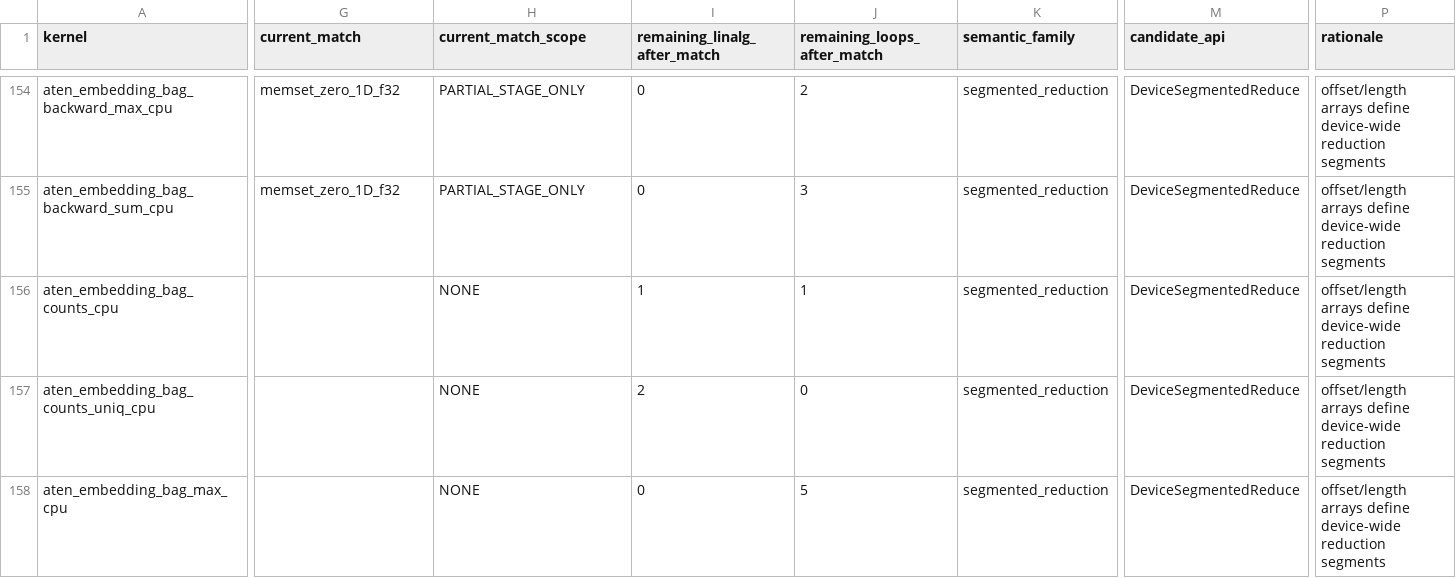
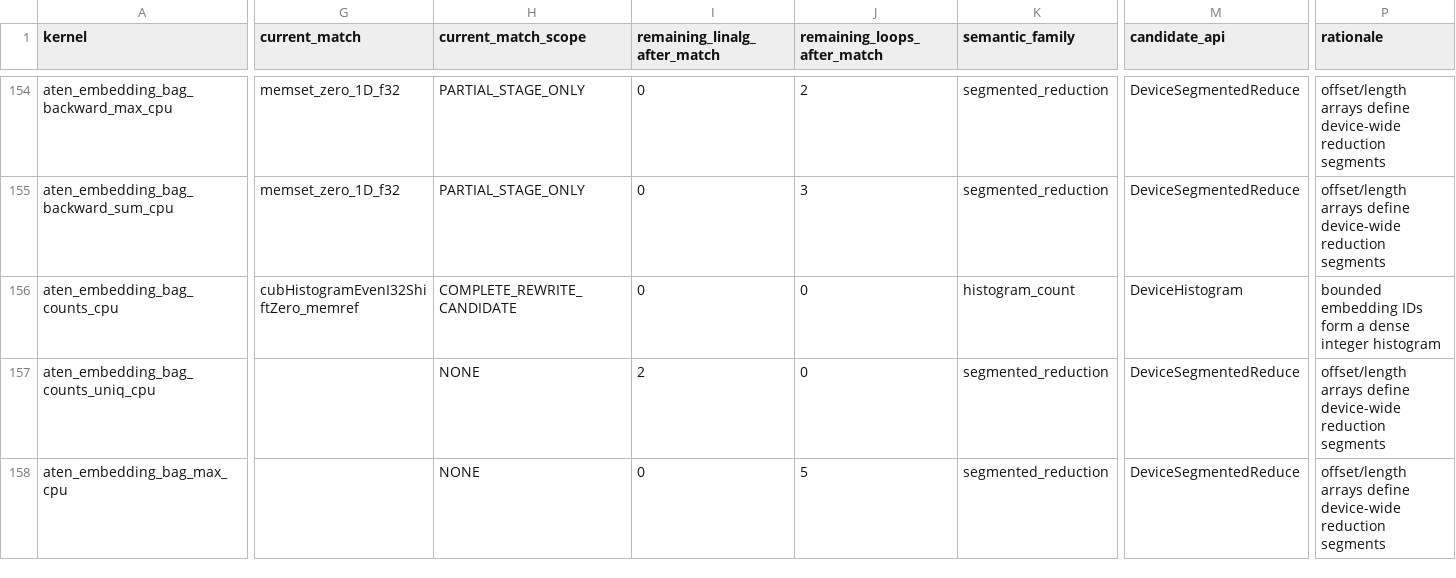
Before and after one commit to arpitj1/Polygeist, a CSV file: issues/aten_c_kernels/cuda_library_audit.csv, drawn as a sheet; only a part is shown, gaps mark what is left out; the diff covers the shown part only; the diff names each change by its address in the sheet, - before the commit and + after, or states it on an @@ line.

```diff
--- a/issues/aten_c_kernels/cuda_library_audit.csv
+++ b/issues/aten_c_kernels/cuda_library_audit.csv
-G156 (current_match): (empty)
+G156 (current_match): cubHistogramEvenI32ShiftZero_memref
-H156 (current_match_scope): NONE
+H156 (current_match_scope): COMPLETE_REWRITE_CANDIDATE
-I156 (remaining_linalg_after_match): 1
+I156 (remaining_linalg_after_match): 0
-J156 (remaining_loops_after_match): 1
+J156 (remaining_loops_after_match): 0
-K156 (semantic_family): segmented_reduction
+K156 (semantic_family): histogram_count
-M156 (candidate_api): DeviceSegmentedReduce
+M156 (candidate_api): DeviceHistogram
-P156 (rationale): offset/length arrays define device-wide reduction segments
+P156 (rationale): bounded embedding IDs form a dense integer histogram
```
Also changed, not shown: 5 edited cells elsewhere in this file, issues/aten_c_kernels/native_cuda_results/resident_silicon.csv, issues/aten_c_kernels/results/summary.tsv, 12 other files.
